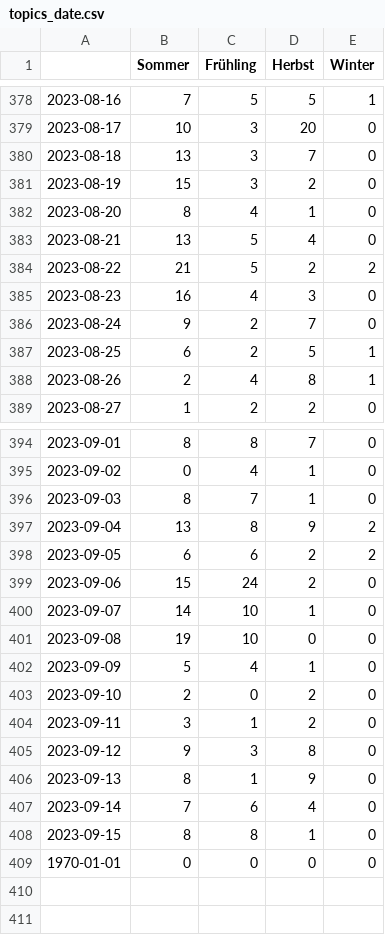
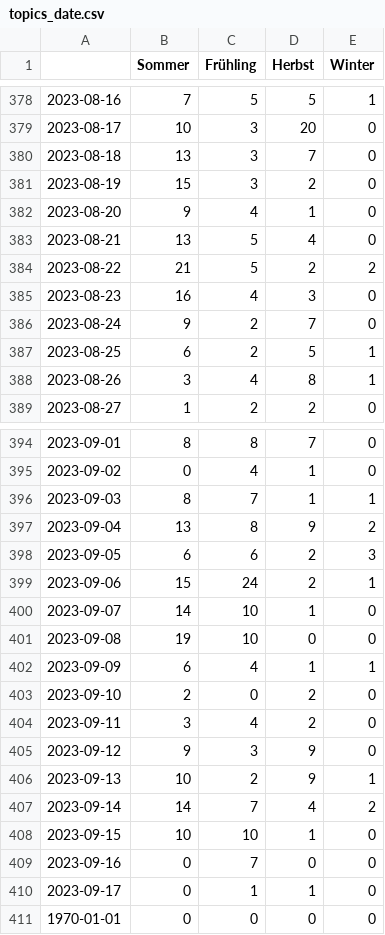
Before and after one commit to magaliekathrin/winterIsComing, a CSV file: csv/topics_date.csv, drawn as a sheet; only a part is shown, gaps mark what is left out.

```diff
--- a/csv/topics_date.csv
+++ b/csv/topics_date.csv
@@ -381,3 +381,3 @@
 2023-08-19,15,3,2,0
-2023-08-20,8,4,1,0
+2023-08-20,9,4,1,0
 2023-08-21,13,5,4,0
@@ -387,3 +387,3 @@
 2023-08-25,6,2,5,1
-2023-08-26,2,4,8,1
+2023-08-26,3,4,8,1
 2023-08-27,1,2,2,0
@@ -395,15 +395,17 @@
 2023-09-02,0,4,1,0
-2023-09-03,8,7,1,0
+2023-09-03,8,7,1,1
 2023-09-04,13,8,9,2
-2023-09-05,6,6,2,2
-2023-09-06,15,24,2,0
+2023-09-05,6,6,2,3
+2023-09-06,15,24,2,1
 2023-09-07,14,10,1,0
 2023-09-08,19,10,0,0
-2023-09-09,5,4,1,0
+2023-09-09,6,4,1,1
 2023-09-10,2,0,2,0
-2023-09-11,3,1,2,0
-2023-09-12,9,3,8,0
-2023-09-13,8,1,9,0
-2023-09-14,7,6,4,0
-2023-09-15,8,8,1,0
+2023-09-11,3,4,2,0
+2023-09-12,9,3,9,0
+2023-09-13,10,2,9,1
+2023-09-14,14,7,4,2
+2023-09-15,10,10,1,0
+2023-09-16,0,7,0,0
+2023-09-17,0,1,1,0
 1970-01-01,0,0,0,0
```
Also changed, not shown: 8 other files.
